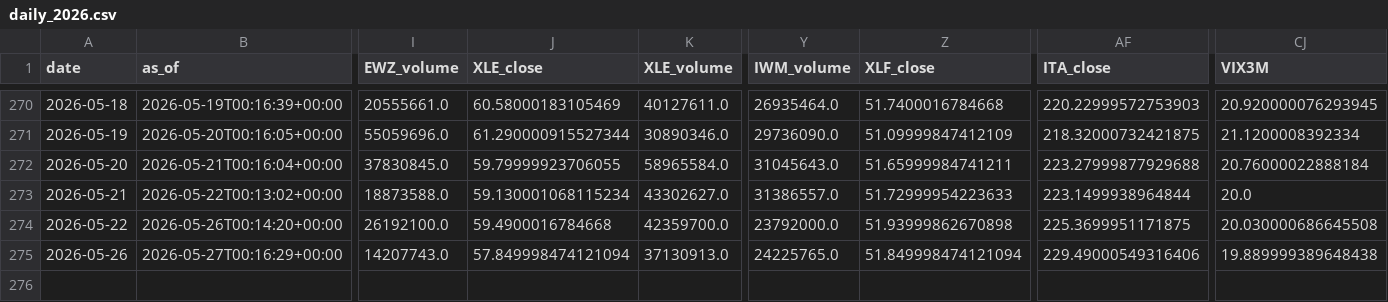
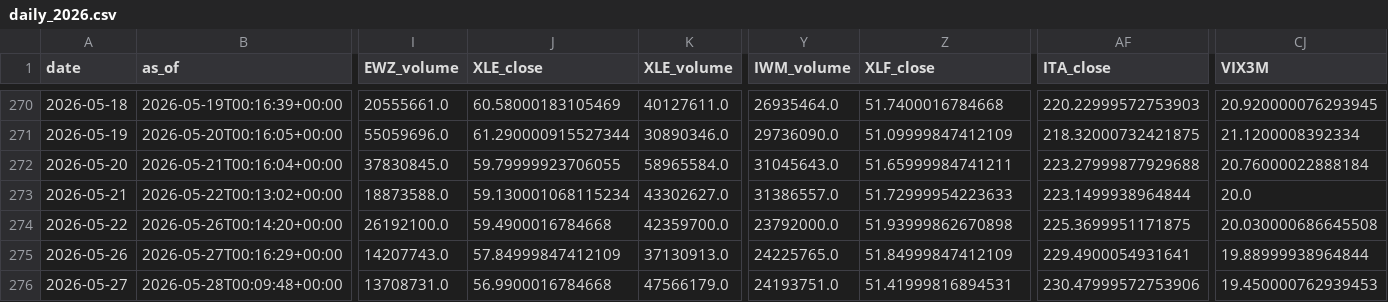
Before and after one commit to daifulee/invictus-data, a CSV file: data/daily_2026.csv, drawn as a sheet; only a part is shown, gaps mark what is left out; rows hold the shown columns only; the diff names each change by its address in the sheet, - before the commit and + after, or states it on an @@ line.

Commit message:
daily: 2026-05-28 data update [skip ci]

```diff
--- a/data/daily_2026.csv
+++ b/data/daily_2026.csv
-J275 (XLE_close): 57.849998474121094
+J275 (XLE_close): 57.84999847412109
-Z275 (XLF_close): 51.849998474121094
+Z275 (XLF_close): 51.84999847412109
-AF275 (ITA_close): 229.49000549316406
+AF275 (ITA_close): 229.4900054931641
-CJ275 (VIX3M): 19.889999389648438
+CJ275 (VIX3M): 19.88999938964844
+row 276: 2026-05-27 | 2026-05-28T00:09:48+00:00 | 13708731.0 | 56.9900016784668 | 47566179.0 | 24193751.0 | 51.41999816894531 | 230.47999572753906 | 19.450000762939453
```
Also changed, not shown: 1 other file.
